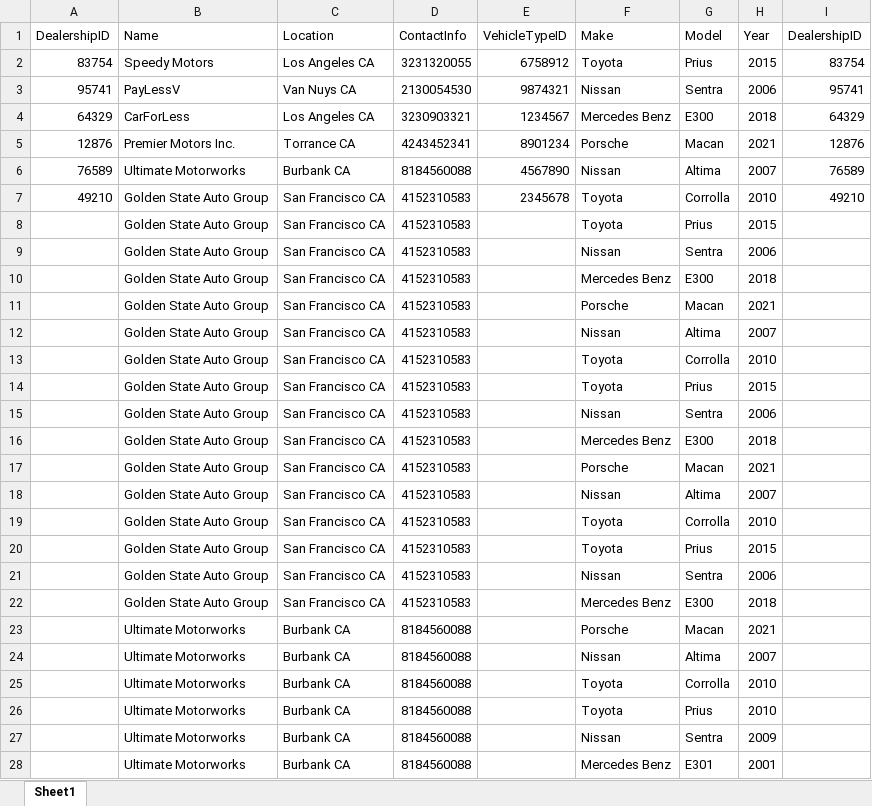
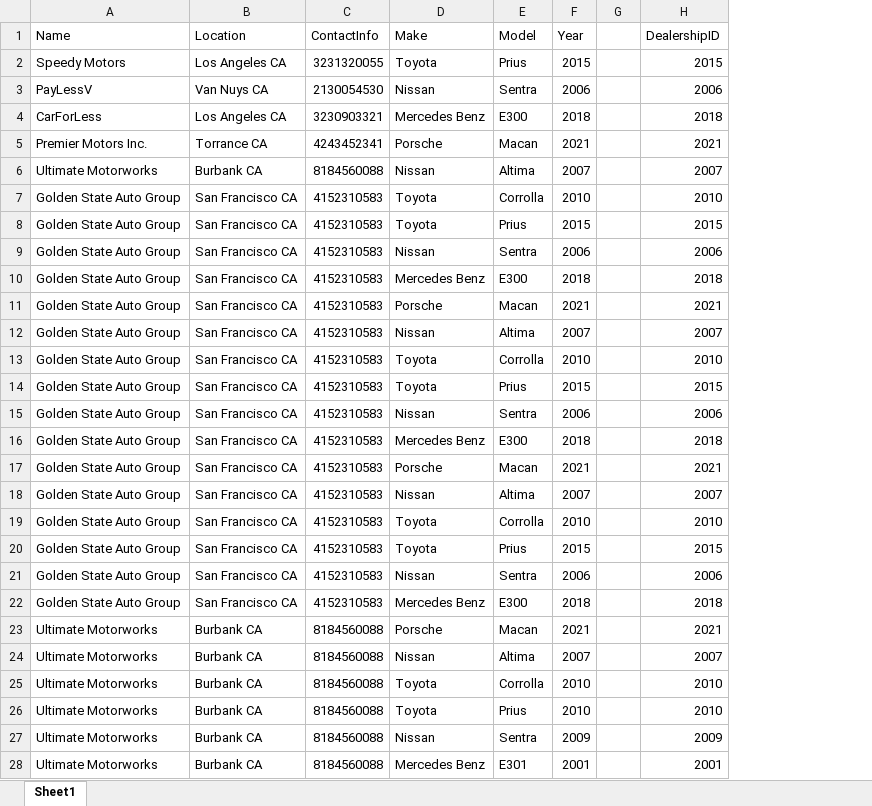
Before and after one commit to DiegoVG08/Project584_Web_Server, an Excel workbook: DealerInventory/Data/Source/Dealer.xlsx, sheet Sheet1, drawn as a sheet; only a part is shown; values as stored, in another font and other column widths than the file's, no borders; removed rows and columns are numbered as before the commit, all else as after; the diff covers the shown part only; the diff names each change by its address in the sheet, - before the commit and + after, or states it on an @@ line.

```diff
--- a/DealerInventory/Data/Source/Dealer.xlsx (sheet Sheet1)
+++ b/DealerInventory/Data/Source/Dealer.xlsx (sheet Sheet1)
-column A (DealershipID), rows 2-7: 83754 | 95741 | 64329 | 12876 | 76589 | 49210
-column E (VehicleTypeID), rows 2-7: 6758912 | 9874321 | 1234567 | 8901234 | 4567890 | 2345678
+column G, empty
-H2 (DealershipID): 83754
+H2 (DealershipID): 2015
-H3 (DealershipID): 95741
+H3 (DealershipID): 2006
-H4 (DealershipID): 64329
+H4 (DealershipID): 2018
-H5 (DealershipID): 12876
+H5 (DealershipID): 2021
-H6 (DealershipID): 76589
+H6 (DealershipID): 2007
-H7 (DealershipID): 49210
+H7 (DealershipID): 2010
-H8 (DealershipID): (empty)
+H8 (DealershipID): 2015
-H9 (DealershipID): (empty)
+H9 (DealershipID): 2006
-H10 (DealershipID): (empty)
+H10 (DealershipID): 2018
-H11 (DealershipID): (empty)
+H11 (DealershipID): 2021
-H12 (DealershipID): (empty)
+H12 (DealershipID): 2007
-H13 (DealershipID): (empty)
+H13 (DealershipID): 2010
-H14 (DealershipID): (empty)
+H14 (DealershipID): 2015
-H15 (DealershipID): (empty)
+H15 (DealershipID): 2006
-H16 (DealershipID): (empty)
+H16 (DealershipID): 2018
-H17 (DealershipID): (empty)
+H17 (DealershipID): 2021
-H18 (DealershipID): (empty)
+H18 (DealershipID): 2007
-H19 (DealershipID): (empty)
+H19 (DealershipID): 2010
-H20 (DealershipID): (empty)
+H20 (DealershipID): 2015
-H21 (DealershipID): (empty)
+H21 (DealershipID): 2006
-H22 (DealershipID): (empty)
+H22 (DealershipID): 2018
-H23 (DealershipID): (empty)
+H23 (DealershipID): 2021
-H24 (DealershipID): (empty)
+H24 (DealershipID): 2007
-H25:H26 (DealershipID): (empty)
+H25:H26 (DealershipID): 2010
-H27 (DealershipID): (empty)
+H27 (DealershipID): 2009
-H28 (DealershipID): (empty)
+H28 (DealershipID): 2001
```
Also changed, not shown: 184 edited cells elsewhere in this sheet, 10 other files.
